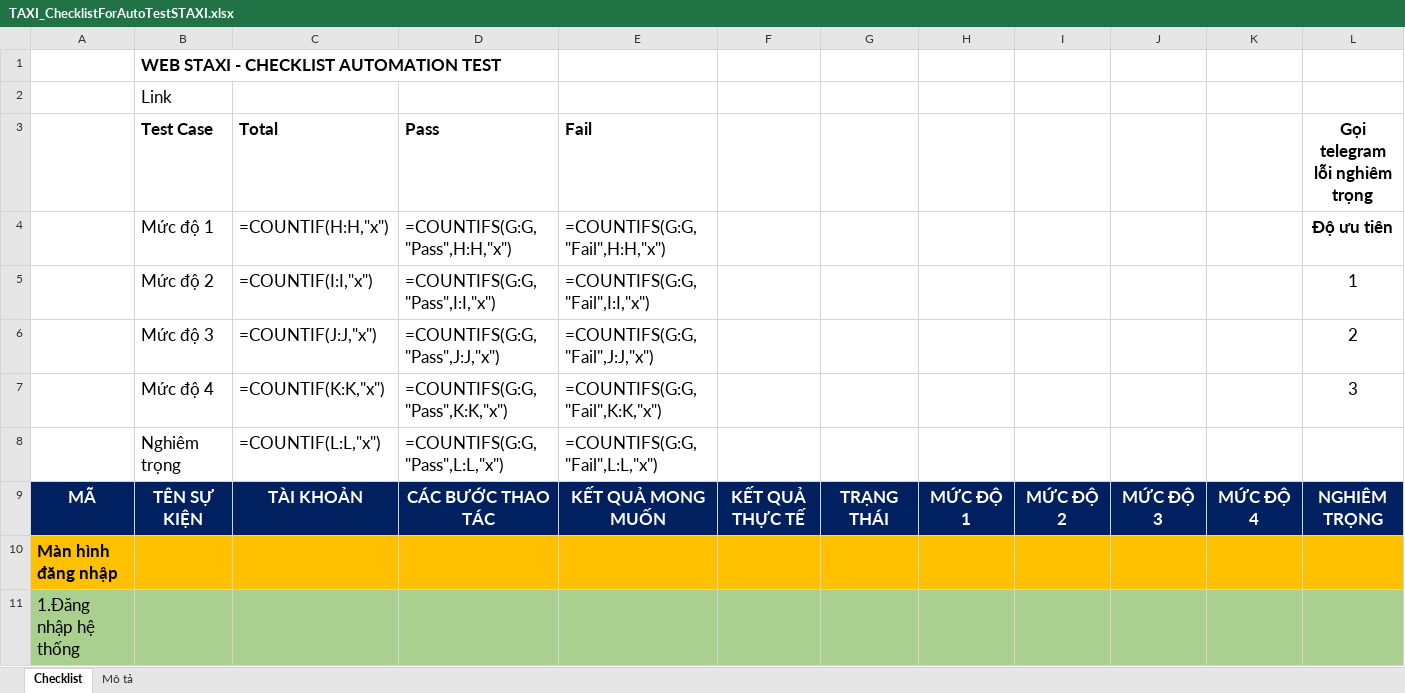
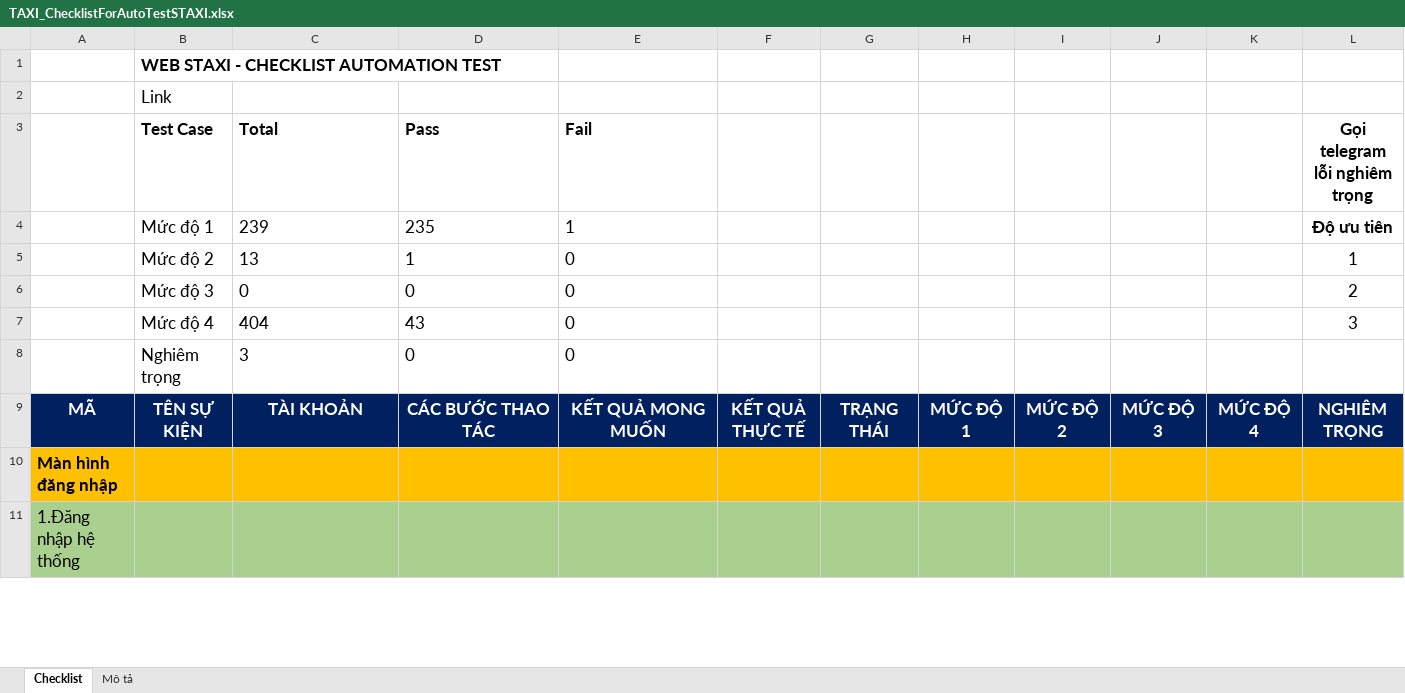
Before and after one commit to truongvck3313/staxi, an Excel workbook: TAXI_ChecklistForAutoTestSTAXI.xlsx, sheet Checklist, drawn as a sheet; only a part is shown; values as stored, in another font and other column widths than the file's, no borders; formulas without a stored value are shown as written; charts and pictures and conditional formats not drawn; removed rows and columns are numbered as before the commit, all else as after; rows hold the shown columns only; the diff names each change by its address in the sheet, - before the commit and + after, or states it on an @@ line.

```diff
--- a/TAXI_ChecklistForAutoTestSTAXI.xlsx (sheet Checklist)
+++ b/TAXI_ChecklistForAutoTestSTAXI.xlsx (sheet Checklist)
-C4 (Total): =COUNTIF(H:H,"x")
+C4 (Total): 239
-D4 (Pass): =COUNTIFS(G:G,"Pass",H:H,"x")
+D4 (Pass): 235
-E4 (Fail): =COUNTIFS(G:G,"Fail",H:H,"x")
+E4 (Fail): 1
-C5 (Total): =COUNTIF(I:I,"x")
+C5 (Total): 13
-D5 (Pass): =COUNTIFS(G:G,"Pass",I:I,"x")
+D5 (Pass): 1
-E5 (Fail): =COUNTIFS(G:G,"Fail",I:I,"x")
+E5 (Fail): 0
-C6 (Total): =COUNTIF(J:J,"x")
+C6 (Total): 0
-D6 (Pass): =COUNTIFS(G:G,"Pass",J:J,"x")
+D6 (Pass): 0
-E6 (Fail): =COUNTIFS(G:G,"Fail",J:J,"x")
+E6 (Fail): 0
-C7 (Total): =COUNTIF(K:K,"x")
+C7 (Total): 404
-D7 (Pass): =COUNTIFS(G:G,"Pass",K:K,"x")
+D7 (Pass): 43
-E7 (Fail): =COUNTIFS(G:G,"Fail",K:K,"x")
+E7 (Fail): 0
-row 8:  | Nghiêm trọng | =COUNTIF(L:L,"x") | =COUNTIFS(G:G,"Pass",L:L,"x") | =COUNTIFS(G:G,"Fail",L:L,"x")
+row 8:  | Nghiêm trọng | 3 | 0 | 0
```
Also changed, not shown: charts or pictures, 2 other files.
